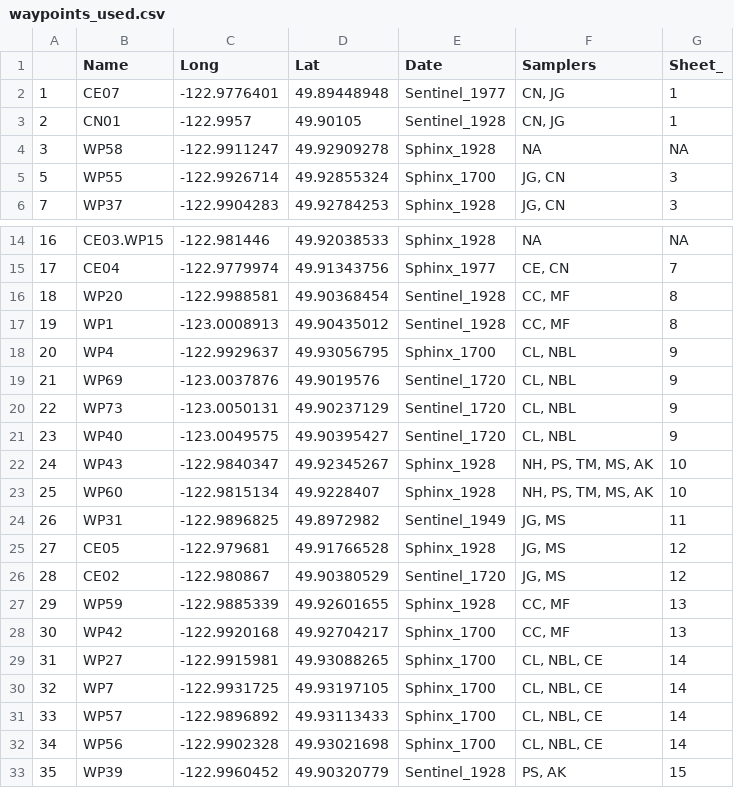
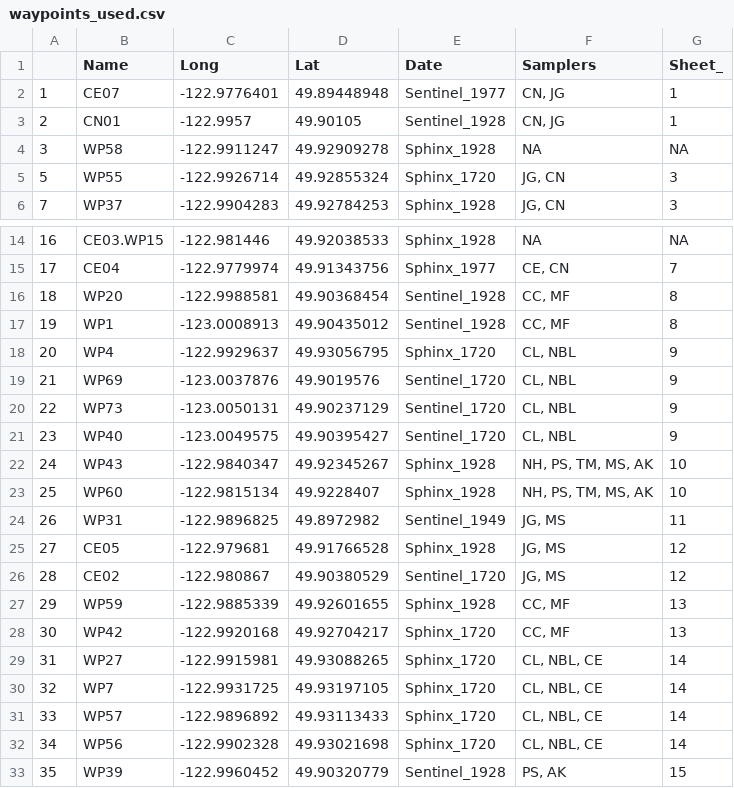
Before and after one commit to ITEX-sites/Garibaldi, a CSV file: Glacial_succession_survey/data/waypoints_used.csv, drawn as a sheet; only a part is shown, gaps mark what is left out.

```diff
--- a/Glacial_succession_survey/data/waypoints_used.csv
+++ b/Glacial_succession_survey/data/waypoints_used.csv
@@ -4,3 +4,3 @@
 3,WP58,-122.9911247,49.92909278,Sphinx_1928,NA,NA
-5,WP55,-122.9926714,49.92855324,Sphinx_1700,"JG, CN",3
+5,WP55,-122.9926714,49.92855324,Sphinx_1720,"JG, CN",3
 7,WP37,-122.9904283,49.92784253,Sphinx_1928,"JG, CN",3
@@ -17,3 +17,3 @@
 19,WP1,-123.0008913,49.90435012,Sentinel_1928,"CC, MF",8
-20,WP4,-122.9929637,49.93056795,Sphinx_1700,"CL, NBL",9
+20,WP4,-122.9929637,49.93056795,Sphinx_1720,"CL, NBL",9
 21,WP69,-123.0037876,49.9019576,Sentinel_1720,"CL, NBL",9
@@ -27,7 +27,7 @@
 29,WP59,-122.9885339,49.92601655,Sphinx_1928,"CC, MF",13
-30,WP42,-122.9920168,49.92704217,Sphinx_1700,"CC, MF",13
-31,WP27,-122.9915981,49.93088265,Sphinx_1700,"CL, NBL, CE",14
-32,WP7,-122.9931725,49.93197105,Sphinx_1700,"CL, NBL, CE",14
-33,WP57,-122.9896892,49.93113433,Sphinx_1700,"CL, NBL, CE",14
-34,WP56,-122.9902328,49.93021698,Sphinx_1700,"CL, NBL, CE",14
+30,WP42,-122.9920168,49.92704217,Sphinx_1720,"CC, MF",13
+31,WP27,-122.9915981,49.93088265,Sphinx_1720,"CL, NBL, CE",14
+32,WP7,-122.9931725,49.93197105,Sphinx_1720,"CL, NBL, CE",14
+33,WP57,-122.9896892,49.93113433,Sphinx_1720,"CL, NBL, CE",14
+34,WP56,-122.9902328,49.93021698,Sphinx_1720,"CL, NBL, CE",14
 35,WP39,-122.9960452,49.90320779,Sentinel_1928,"PS, AK",15
```
Also changed, not shown: 12 other files.
